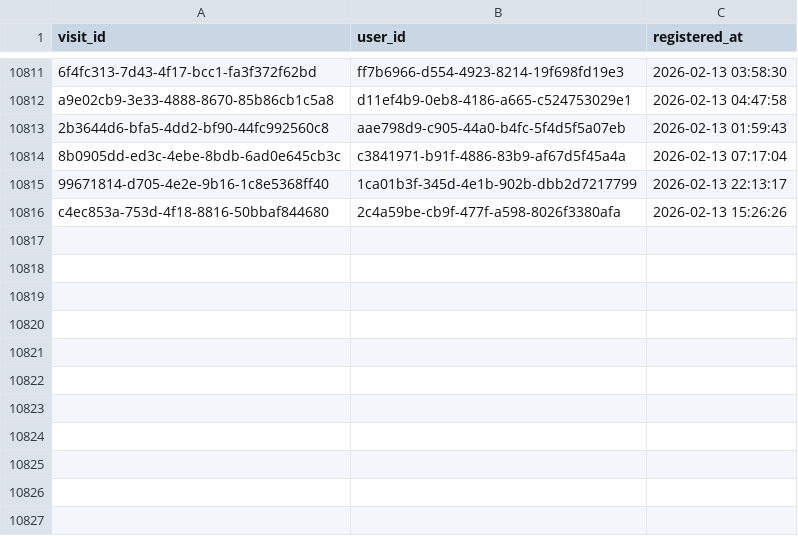
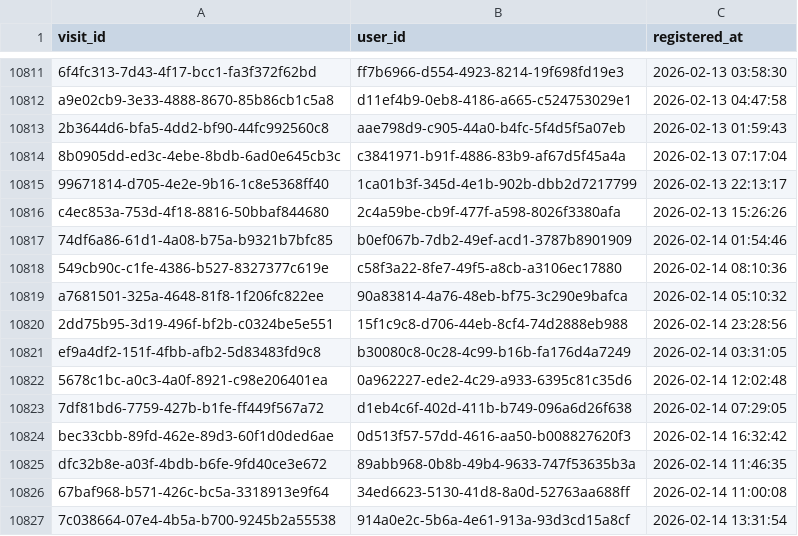
Before and after one commit to ae-wizard/ae-sample-project, a CSV file: models/registrations.csv, drawn as a sheet; only a part is shown, gaps mark what is left out.

Commit message:
Append 10826 new records to registrations.csv

```diff
--- a/models/registrations.csv
+++ b/models/registrations.csv
@@ -10816 +10816,12 @@ a9e02cb9-3e33-4888-8670-85b86cb1c5a8,d11ef4b9-0eb8-4186-a665-c524753029e1,2026-0
 c4ec853a-753d-4f18-8816-50bbaf844680,2c4a59be-cb9f-477f-a598-8026f3380afa,2026-02-13 15:26:26
+74df6a86-61d1-4a08-b75a-b9321b7bfc85,b0ef067b-7db2-49ef-acd1-3787b8901909,2026-02-14 01:54:46
+549cb90c-c1fe-4386-b527-8327377c619e,c58f3a22-8fe7-49f5-a8cb-a3106ec17880,2026-02-14 08:10:36
+a7681501-325a-4648-81f8-1f206fc822ee,90a83814-4a76-48eb-bf75-3c290e9bafca,2026-02-14 05:10:32
+2dd75b95-3d19-496f-bf2b-c0324be5e551,15f1c9c8-d706-44eb-8cf4-74d2888eb988,2026-02-14 23:28:56
+ef9a4df2-151f-4fbb-afb2-5d83483fd9c8,b30080c8-0c28-4c99-b16b-fa176d4a7249,2026-02-14 03:31:05
+5678c1bc-a0c3-4a0f-8921-c98e206401ea,0a962227-ede2-4c29-a933-6395c81c35d6,2026-02-14 12:02:48
+7df81bd6-7759-427b-b1fe-ff449f567a72,d1eb4c6f-402d-411b-b749-096a6d26f638,2026-02-14 07:29:05
+bec33cbb-89fd-462e-89d3-60f1d0ded6ae,0d513f57-57dd-4616-aa50-b008827620f3,2026-02-14 16:32:42
+dfc32b8e-a03f-4bdb-b6fe-9fd40ce3e672,89abb968-0b8b-49b4-9633-747f53635b3a,2026-02-14 11:46:35
+67baf968-b571-426c-bc5a-3318913e9f64,34ed6623-5130-41d8-8a0d-52763aa688ff,2026-02-14 11:00:08
+7c038664-07e4-4b5a-b700-9245b2a55538,914a0e2c-5b6a-4e61-913a-93d3cd15a8cf,2026-02-14 13:31:54
```
